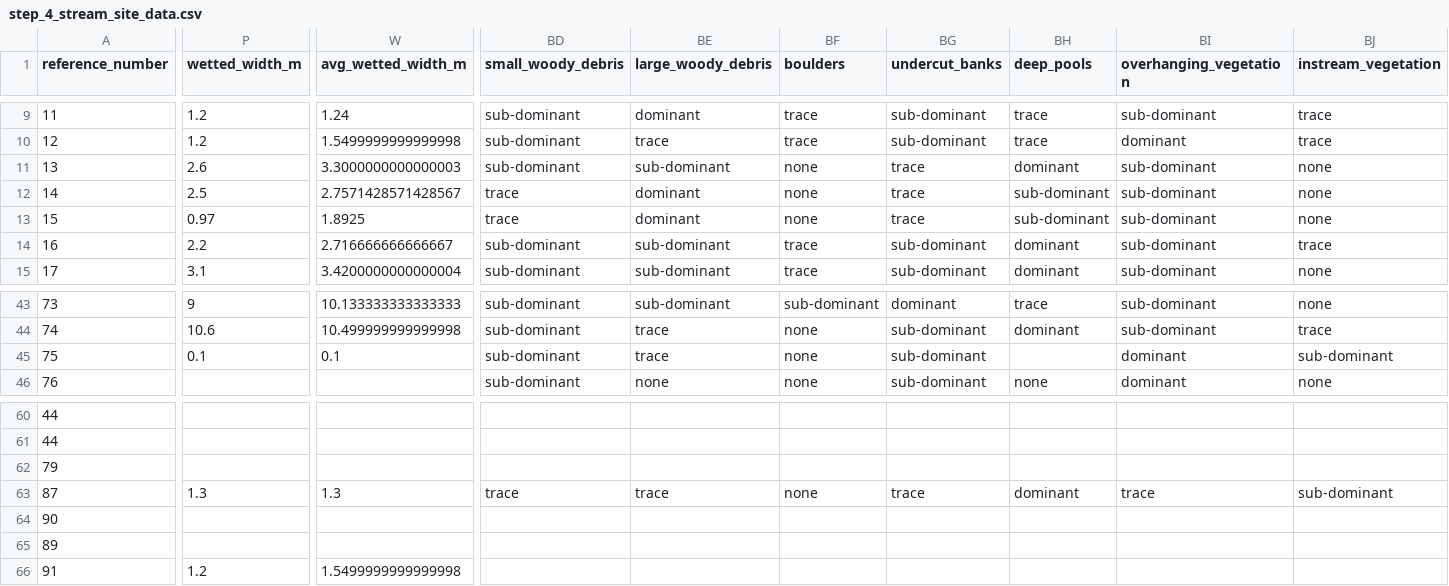
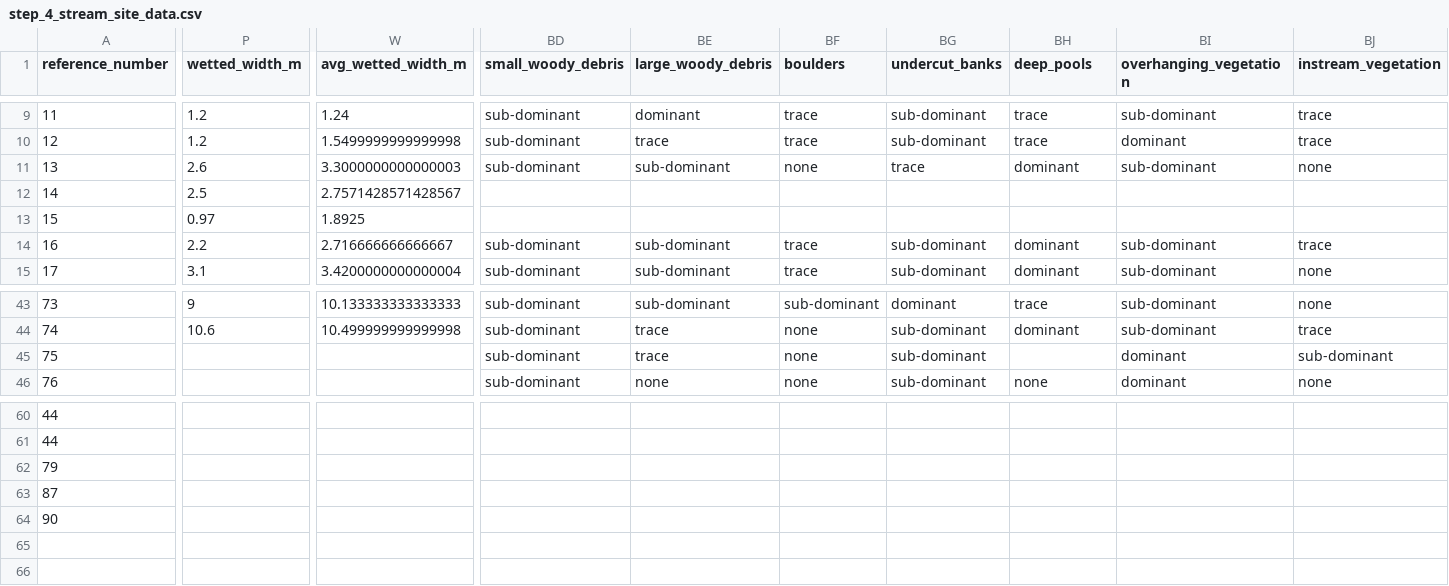
Before and after one commit to lucy-schick/fish_passage_skeena_2021_reporting, a CSV file: data/backup/step_4_stream_site_data.csv, drawn as a sheet; only a part is shown, gaps mark what is left out; rows hold the shown columns only; the diff covers the shown part only; the diff names each change by its address in the sheet, - before the commit and + after, or states it on an @@ line.

```diff
--- a/data/backup/step_4_stream_site_data.csv
+++ b/data/backup/step_4_stream_site_data.csv
-BD12:BD13 (small_woody_debris): trace
+BD12:BD13 (small_woody_debris): (empty)
-BE12:BE13 (large_woody_debris): dominant
+BE12:BE13 (large_woody_debris): (empty)
-BF12:BF13 (boulders): none
+BF12:BF13 (boulders): (empty)
-BG12:BG13 (undercut_banks): trace
+BG12:BG13 (undercut_banks): (empty)
-BH12:BH13 (deep_pools): sub-dominant
+BH12:BH13 (deep_pools): (empty)
-BI12:BI13 (overhanging_vegetation): sub-dominant
+BI12:BI13 (overhanging_vegetation): (empty)
-BJ12:BJ13 (instream_vegetation): none
+BJ12:BJ13 (instream_vegetation): (empty)
-P45 (wetted_width_m): 0.1
+P45 (wetted_width_m): (empty)
-W45 (avg_wetted_width_m): 0.1
+W45 (avg_wetted_width_m): (empty)
-P63 (wetted_width_m): 1.3
+P63 (wetted_width_m): (empty)
-W63 (avg_wetted_width_m): 1.3
+W63 (avg_wetted_width_m): (empty)
-BD63 (small_woody_debris): trace
+BD63 (small_woody_debris): (empty)
-BE63 (large_woody_debris): trace
+BE63 (large_woody_debris): (empty)
-BF63 (boulders): none
+BF63 (boulders): (empty)
-BG63 (undercut_banks): trace
+BG63 (undercut_banks): (empty)
-BH63 (deep_pools): dominant
+BH63 (deep_pools): (empty)
-BI63 (overhanging_vegetation): trace
+BI63 (overhanging_vegetation): (empty)
-BJ63 (instream_vegetation): sub-dominant
+BJ63 (instream_vegetation): (empty)
-row 65: 89
-row 66: 91 | 1.2 | 1.5499999999999998
```
Also changed, not shown: 17 edited cells elsewhere in this file, 33 other files.
